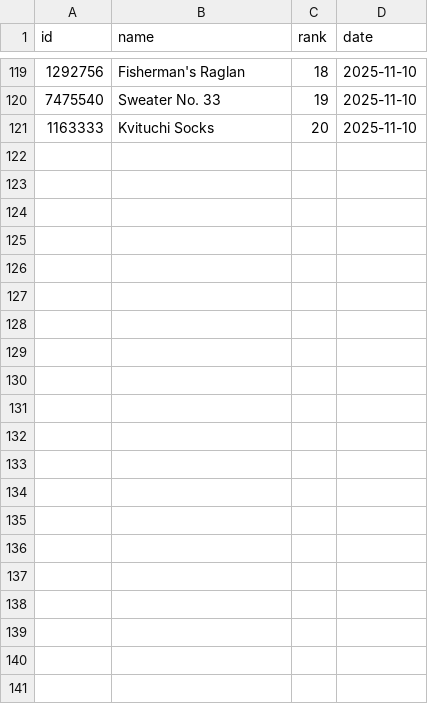
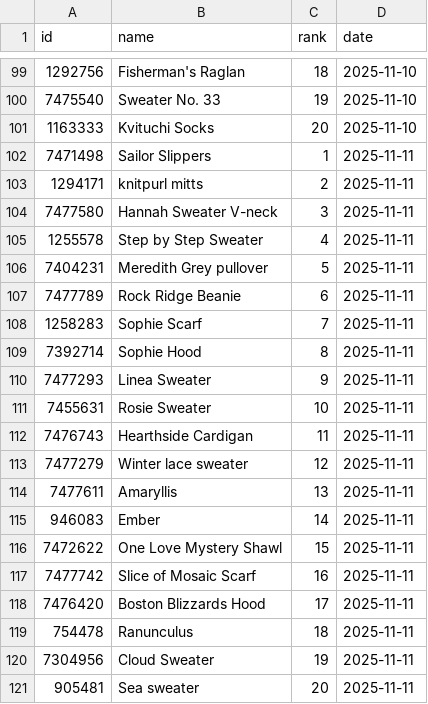
Before and after one commit to alexmcsw/ravelry-table, a CSV file: data/hot_yesterday.csv, drawn as a sheet; only a part is shown, gaps mark what is left out; the diff covers the shown part only; the diff names each change by its address in the sheet, - before the commit and + after, or states it on an @@ line.

```diff
--- a/data/hot_yesterday.csv
+++ b/data/hot_yesterday.csv
+row 102: 7471498 | Sailor Slippers | 1 | 2025-11-11
+row 103: 1294171 | knitpurl mitts | 2 | 2025-11-11
+row 104: 7477580 | Hannah Sweater V-neck | 3 | 2025-11-11
+row 105: 1255578 | Step by Step Sweater | 4 | 2025-11-11
+row 106: 7404231 | Meredith Grey pullover | 5 | 2025-11-11
+row 107: 7477789 | Rock Ridge Beanie | 6 | 2025-11-11
+row 108: 1258283 | Sophie Scarf | 7 | 2025-11-11
+row 109: 7392714 | Sophie Hood | 8 | 2025-11-11
+row 110: 7477293 | Linea Sweater | 9 | 2025-11-11
+row 111: 7455631 | Rosie Sweater | 10 | 2025-11-11
+row 112: 7476743 | Hearthside Cardigan | 11 | 2025-11-11
+row 113: 7477279 | Winter lace sweater | 12 | 2025-11-11
+row 114: 7477611 | Amaryllis | 13 | 2025-11-11
+row 115: 946083 | Ember | 14 | 2025-11-11
+row 116: 7472622 | One Love Mystery Shawl | 15 | 2025-11-11
+row 117: 7477742 | Slice of Mosaic Scarf | 16 | 2025-11-11
+row 118: 7476420 | Boston Blizzards Hood | 17 | 2025-11-11
+row 119: 754478 | Ranunculus | 18 | 2025-11-11
+row 120: 7304956 | Cloud Sweater | 19 | 2025-11-11
+row 121: 905481 | Sea sweater | 20 | 2025-11-11
```
Also changed, not shown: 20 removed rows elsewhere in this file.
